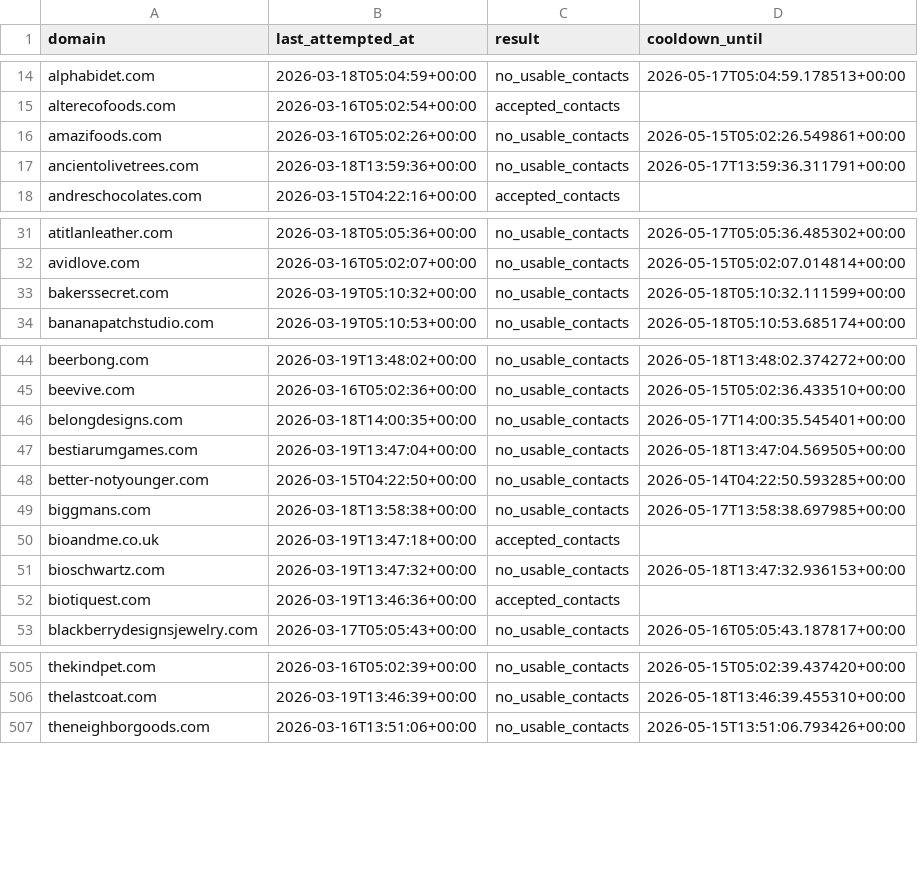
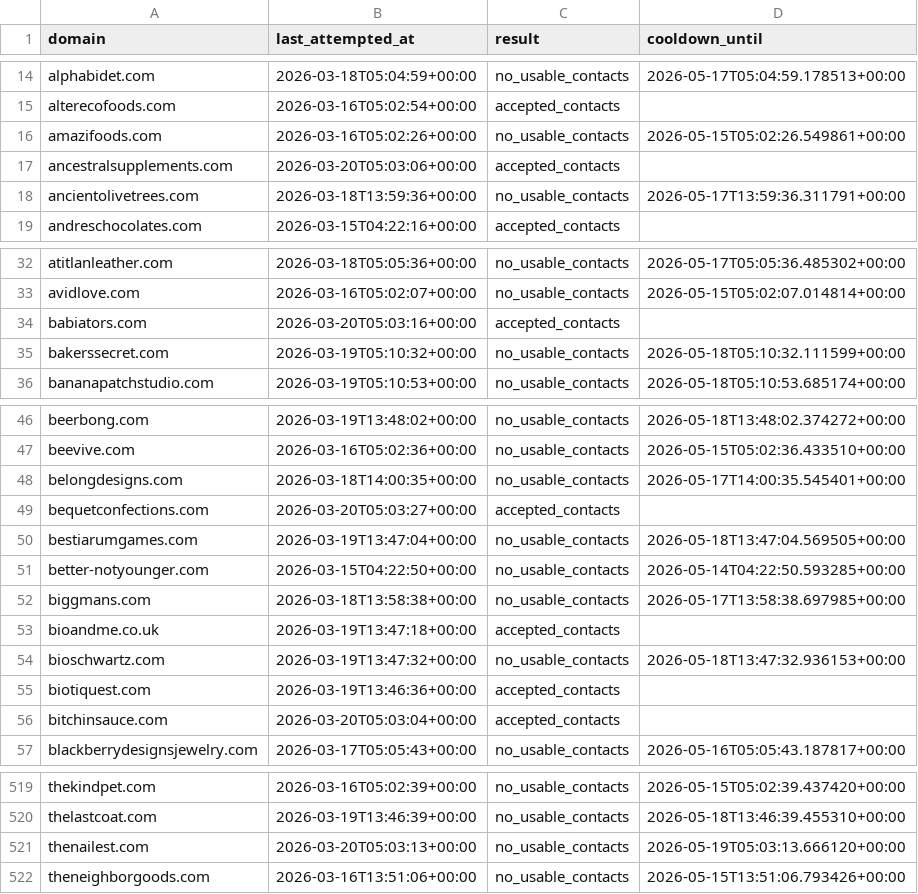
Before and after one commit to david-anata/Lead-scraper, a CSV file: state/apollo_attempts.csv, drawn as a sheet; only a part is shown, gaps mark what is left out; the diff covers the shown part only; the diff names each change by its address in the sheet, - before the commit and + after, or states it on an @@ line.

```diff
--- a/state/apollo_attempts.csv
+++ b/state/apollo_attempts.csv
+row 17: ancestralsupplements.com | 2026-03-20T05:03:06+00:00 | accepted_contacts
+row 34: babiators.com | 2026-03-20T05:03:16+00:00 | accepted_contacts
+row 49: bequetconfections.com | 2026-03-20T05:03:27+00:00 | accepted_contacts
+row 56: bitchinsauce.com | 2026-03-20T05:03:04+00:00 | accepted_contacts
+row 521: thenailest.com | 2026-03-20T05:03:13+00:00 | no_usable_contacts | 2026-05-19T05:03:13.666120+00:00
```
Also changed, not shown: 10 added rows elsewhere in this file.
